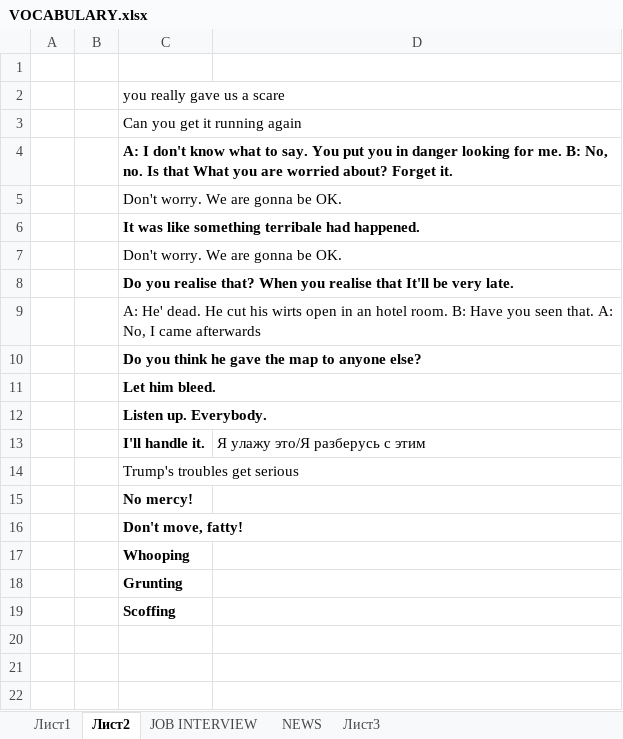
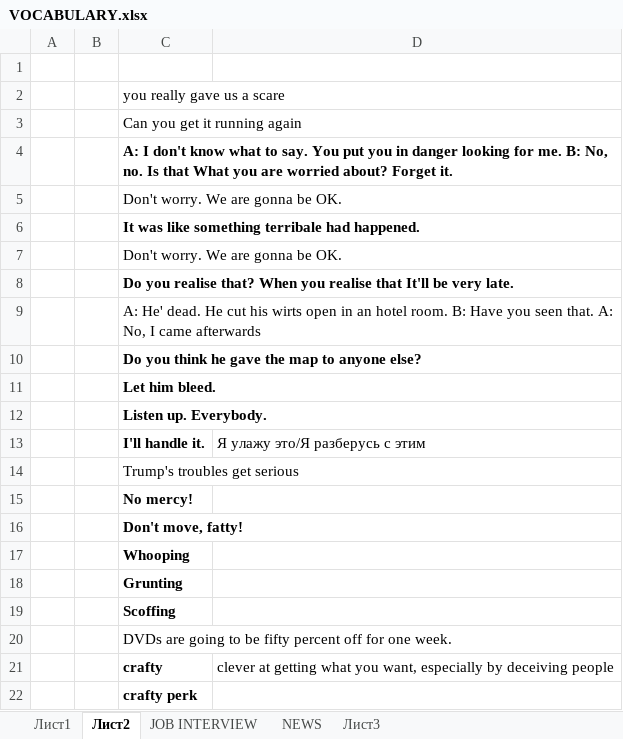
Before and after one commit to AlexStart/MY-RESOURCES, an Excel workbook: ENGLISH/VOCABULARY.xlsx, sheet Лист2, drawn as a sheet; values as stored, in another font and other column widths than the file's, no borders; the diff names each change by its address in the sheet, - before the commit and + after, or states it on an @@ line.

```diff
--- a/ENGLISH/VOCABULARY.xlsx (sheet Лист2)
+++ b/ENGLISH/VOCABULARY.xlsx (sheet Лист2)
+row 20:  |  | DVDs are going to be fifty percent off for one week.
+row 21:  |  | crafty | clever at getting what you want, especially by deceiving people
+row 22:  |  | crafty perk
```
Also changed, not shown: 3 other files.
